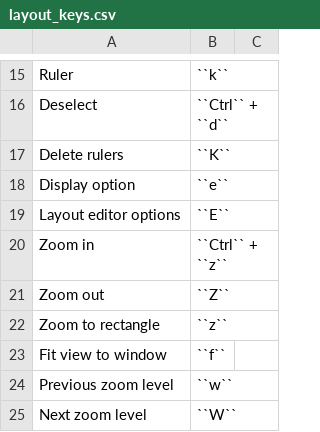
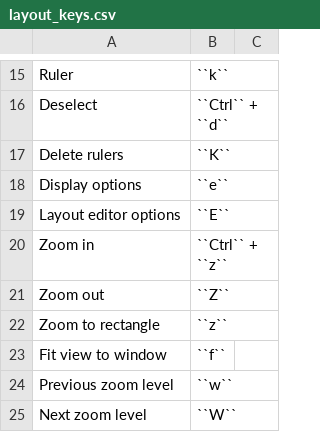
Before and after one commit to kaklin/eee-docs, a CSV file: source/tools/layout_keys.csv, drawn as a sheet; only a part is shown, gaps mark what is left out.

Commit message:
Update layout_keys.csv

```diff
--- a/source/tools/layout_keys.csv
+++ b/source/tools/layout_keys.csv
@@ -17,3 +17,3 @@ Deselect,``Ctrl`` + ``d``
 Delete rulers,``K``
-Display option,``e``
+Display options,``e``
 Layout editor options,``E``
```
